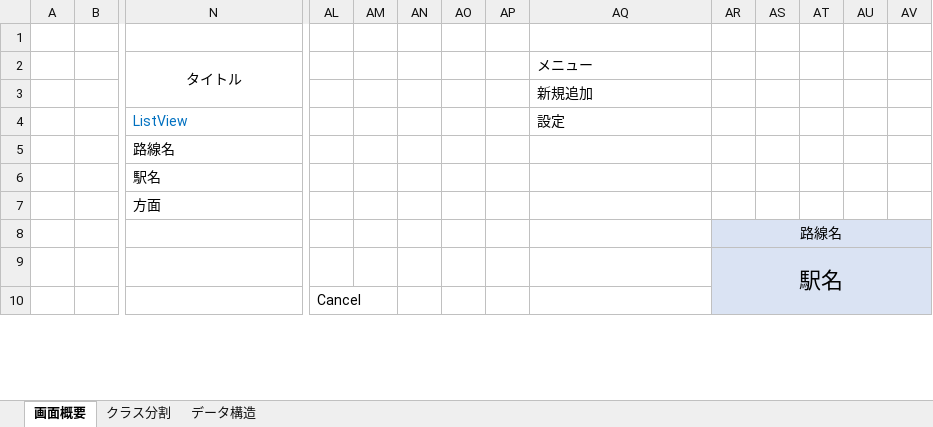
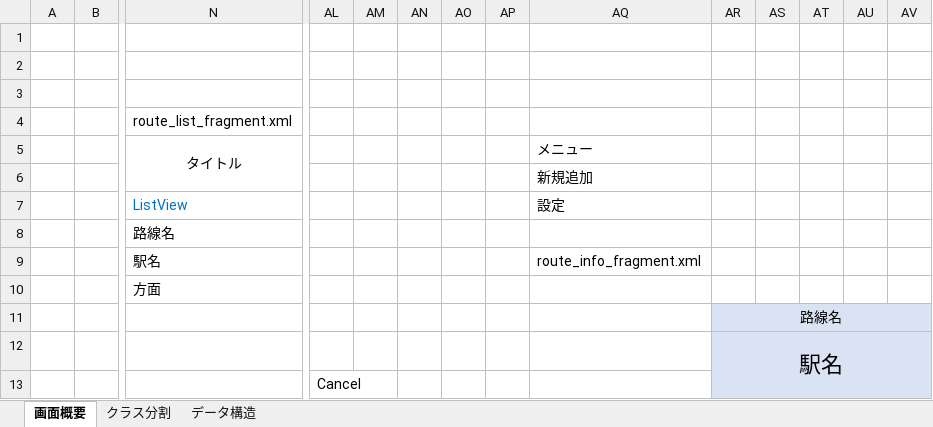
Before and after one commit to natsuyasai/TrainTimer, an Excel workbook: 設計書/TrainTimer設計.xlsx, sheet 画面概要, drawn as a sheet; only a part is shown, gaps mark what is left out; values as stored, in another font and other column widths than the file's, no borders; charts and pictures not drawn; addresses are those after the commit; rows hold the shown columns only; the diff names each change by its address in the sheet, - before the commit and + after, or states it on an @@ line.

```diff
--- a/設計書/TrainTimer設計.xlsx (sheet 画面概要)
+++ b/設計書/TrainTimer設計.xlsx (sheet 画面概要)
+row 2: (empty)
+row 3: (empty)
+row 4:  |  | route_list_fragment.xml
-AQ9: (empty)
+AQ9: route_info_fragment.xml
```
Also changed, not shown: sheet クラス分割, sheet データ構造, charts or pictures.
